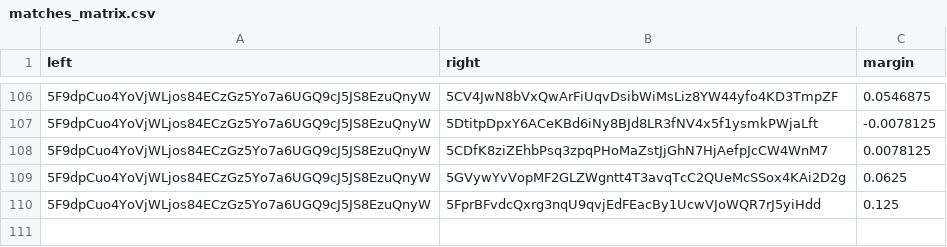
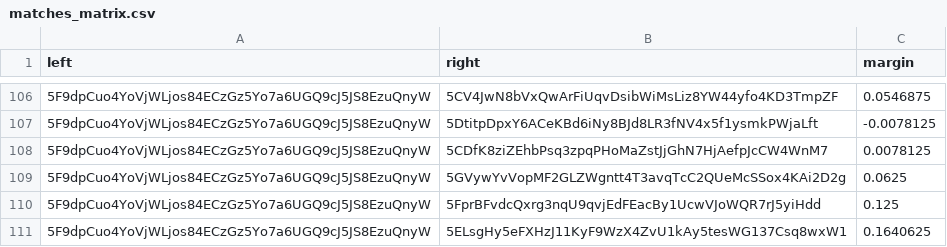
Before and after one commit to 404-Repo/404-active-competition, a CSV file: rounds/5/matches_matrix.csv, drawn as a sheet; only a part is shown, gaps mark what is left out; the diff names each change by its address in the sheet, - before the commit and + after, or states it on an @@ line.

Commit message:
Update matches matrix for round 5

```diff
--- a/rounds/5/matches_matrix.csv
+++ b/rounds/5/matches_matrix.csv
+row 111: 5F9dpCuo4YoVjWLjos84ECzGz5Yo7a6UGQ9cJ5JS8EzuQnyW | 5ELsgHy5eFXHzJ11KyF9WzX4ZvU1kAy5tesWG137Csq8wxW1 | 0.1640625
```
